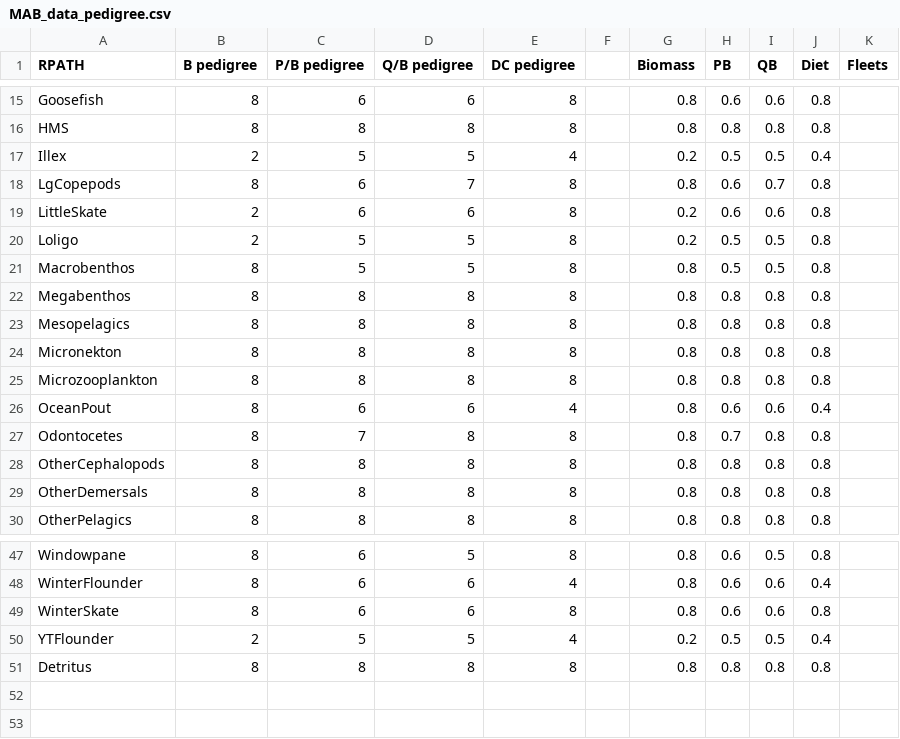
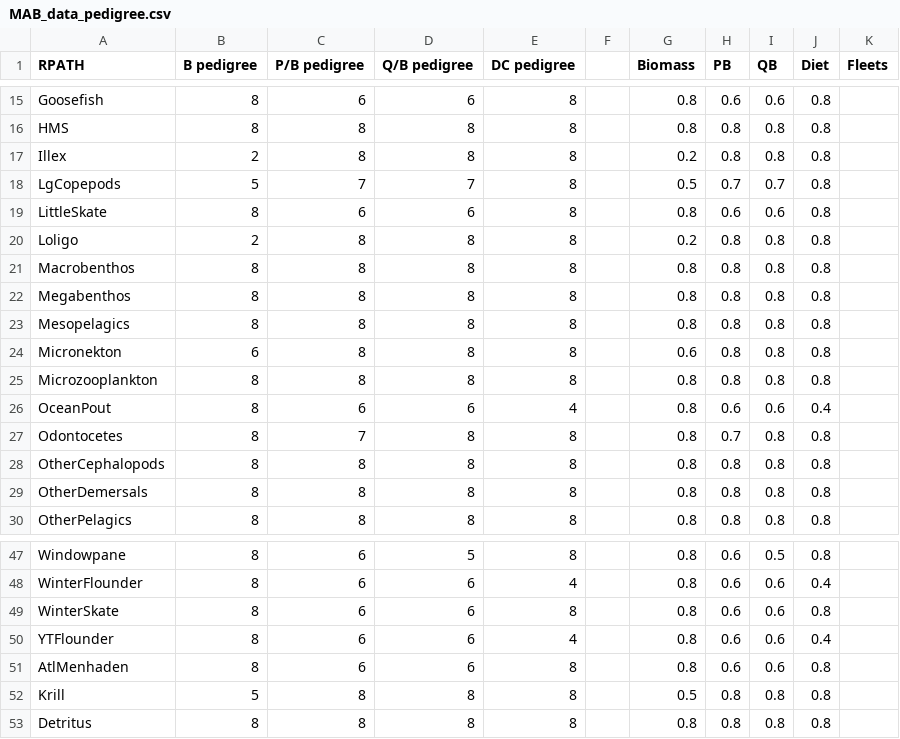
Before and after one commit to Nyelab/MAB-Rpath, a CSV file: data/MAB_data_pedigree.csv, drawn as a sheet; only a part is shown, gaps mark what is left out; the diff covers the shown part only.

Commit message:
updating data pedigree

```diff
--- a/data/MAB_data_pedigree.csv
+++ b/data/MAB_data_pedigree.csv
@@ -16,10 +16,10 @@ Goosefish,8,6,6,8,,0.8,0.6,0.6,0.8,
 HMS,8,8,8,8,,0.8,0.8,0.8,0.8,
-Illex,2,5,5,4,,0.2,0.5,0.5,0.4,
-LgCopepods,8,6,7,8,,0.8,0.6,0.7,0.8,
-LittleSkate,2,6,6,8,,0.2,0.6,0.6,0.8,
-Loligo,2,5,5,8,,0.2,0.5,0.5,0.8,
-Macrobenthos,8,5,5,8,,0.8,0.5,0.5,0.8,
+Illex,2,8,8,8,,0.2,0.8,0.8,0.8,
+LgCopepods,5,7,7,8,,0.5,0.7,0.7,0.8,
+LittleSkate,8,6,6,8,,0.8,0.6,0.6,0.8,
+Loligo,2,8,8,8,,0.2,0.8,0.8,0.8,
+Macrobenthos,8,8,8,8,,0.8,0.8,0.8,0.8,
 Megabenthos,8,8,8,8,,0.8,0.8,0.8,0.8,
 Mesopelagics,8,8,8,8,,0.8,0.8,0.8,0.8,
-Micronekton,8,8,8,8,,0.8,0.8,0.8,0.8,
+Micronekton,6,8,8,8,,0.6,0.8,0.8,0.8,
 Microzooplankton,8,8,8,8,,0.8,0.8,0.8,0.8,
@@ -49,3 +49,5 @@ WinterFlounder,8,6,6,4,,0.8,0.6,0.6,0.4,
 WinterSkate,8,6,6,8,,0.8,0.6,0.6,0.8,
-YTFlounder,2,5,5,4,,0.2,0.5,0.5,0.4,
+YTFlounder,8,6,6,4,,0.8,0.6,0.6,0.4,
+AtlMenhaden,8,6,6,8,,0.8,0.6,0.6,0.8,
+Krill,5,8,8,8,,0.5,0.8,0.8,0.8,
 Detritus,8,8,8,8,,0.8,0.8,0.8,0.8,
```
Also changed, not shown: 59 edited cells elsewhere in this file, 3 other files.
